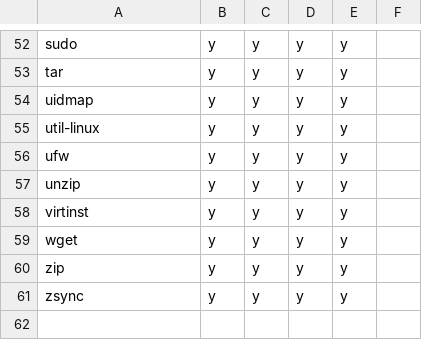
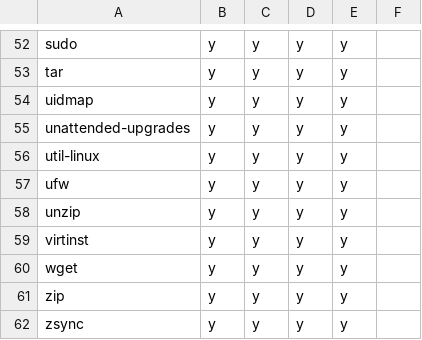
Before and after one commit to rvenutolo/packages, a CSV file: debian-bookworm.csv, drawn as a sheet; only a part is shown, gaps mark what is left out; the diff names each change by its address in the sheet, - before the commit and + after, or states it on an @@ line.

Commit message:
ad unattended-upgrades

```diff
--- a/debian-bookworm.csv
+++ b/debian-bookworm.csv
+row 55: unattended-upgrades | y | y | y | y
```
Also changed, not shown: ubuntu-noble.csv.
